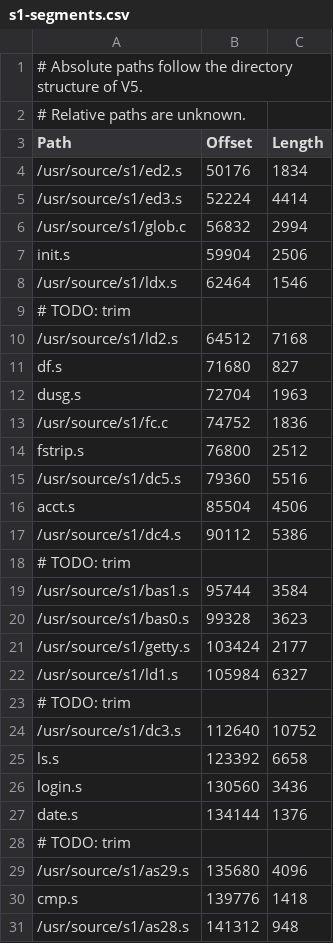
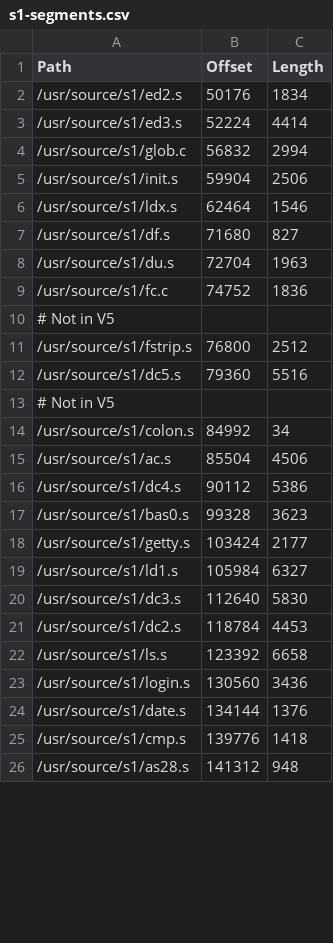
Before and after one commit to thaliaarchi/unix-1972-tapes, a CSV file: s1-segments.csv, drawn as a sheet; only a part is shown; the diff covers the shown part only.

```diff
--- a/s1-segments.csv
+++ b/s1-segments.csv
@@ -1,3 +1 @@
-# Absolute paths follow the directory structure of V5.
-# Relative paths are unknown.
 Path,Offset,Length
@@ -6,15 +4,14 @@ Path,Offset,Length
 /usr/source/s1/glob.c,56832,2994
-init.s,59904,2506
+/usr/source/s1/init.s,59904,2506
 /usr/source/s1/ldx.s,62464,1546
-# TODO: trim
-/usr/source/s1/ld2.s,64512,7168
-df.s,71680,827
-dusg.s,72704,1963
+/usr/source/s1/df.s,71680,827
+/usr/source/s1/du.s,72704,1963
 /usr/source/s1/fc.c,74752,1836
-fstrip.s,76800,2512
+# Not in V5
+/usr/source/s1/fstrip.s,76800,2512
 /usr/source/s1/dc5.s,79360,5516
-acct.s,85504,4506
+# Not in V5
+/usr/source/s1/colon.s,84992,34
+/usr/source/s1/ac.s,85504,4506
 /usr/source/s1/dc4.s,90112,5386
-# TODO: trim
-/usr/source/s1/bas1.s,95744,3584
 /usr/source/s1/bas0.s,99328,3623
@@ -22,10 +19,8 @@ acct.s,85504,4506
 /usr/source/s1/ld1.s,105984,6327
-# TODO: trim
-/usr/source/s1/dc3.s,112640,10752
-ls.s,123392,6658
-login.s,130560,3436
-date.s,134144,1376
-# TODO: trim
-/usr/source/s1/as29.s,135680,4096
-cmp.s,139776,1418
+/usr/source/s1/dc3.s,112640,5830
+/usr/source/s1/dc2.s,118784,4453
+/usr/source/s1/ls.s,123392,6658
+/usr/source/s1/login.s,130560,3436
+/usr/source/s1/date.s,134144,1376
+/usr/source/s1/cmp.s,139776,1418
 /usr/source/s1/as28.s,141312,948
```
Also changed, not shown: 32 added rows, 11 removed rows, 3 moved rows and 5 edited cells elsewhere in this file, 1 other file.
